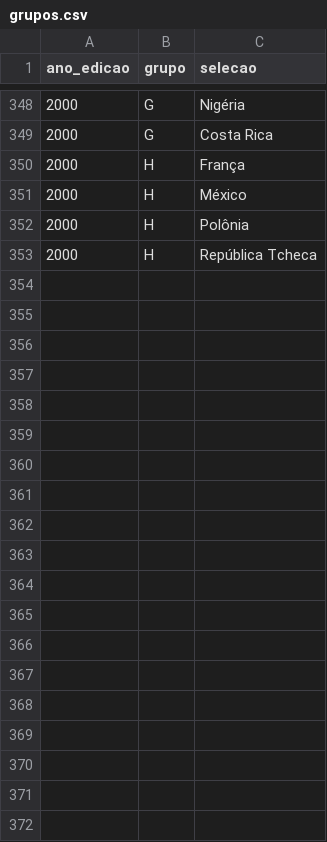
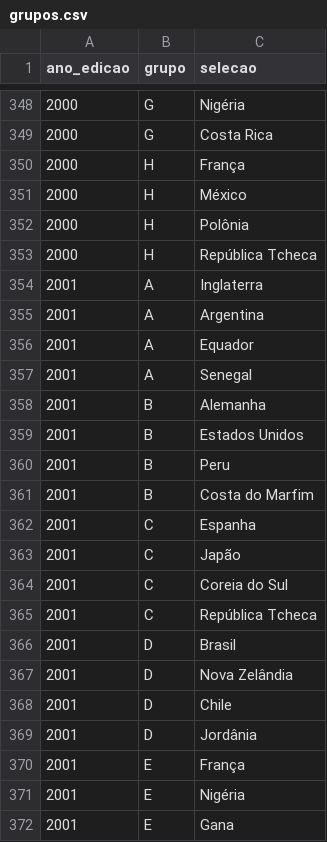
Before and after one commit to murilosoriano5-lgtm/copas-mundo-historico, a CSV file: data/grupos.csv, drawn as a sheet; only a part is shown, gaps mark what is left out; the diff covers the shown part only; the diff names each change by its address in the sheet, - before the commit and + after, or states it on an @@ line.

```diff
--- a/data/grupos.csv
+++ b/data/grupos.csv
+row 354: 2001 | A | Inglaterra
+row 355: 2001 | A | Argentina
+row 356: 2001 | A | Equador
+row 357: 2001 | A | Senegal
+row 358: 2001 | B | Alemanha
+row 359: 2001 | B | Estados Unidos
+row 360: 2001 | B | Peru
+row 361: 2001 | B | Costa do Marfim
+row 362: 2001 | C | Espanha
+row 363: 2001 | C | Japão
+row 364: 2001 | C | Coreia do Sul
+row 365: 2001 | C | República Tcheca
+row 366: 2001 | D | Brasil
+row 367: 2001 | D | Nova Zelândia
+row 368: 2001 | D | Chile
+row 369: 2001 | D | Jordânia
+row 370: 2001 | E | França
+row 371: 2001 | E | Nigéria
+row 372: 2001 | E | Gana
```
Also changed, not shown: 13 added rows elsewhere in this file, data/edicoes.csv, data/potes.csv, 2 other files.
